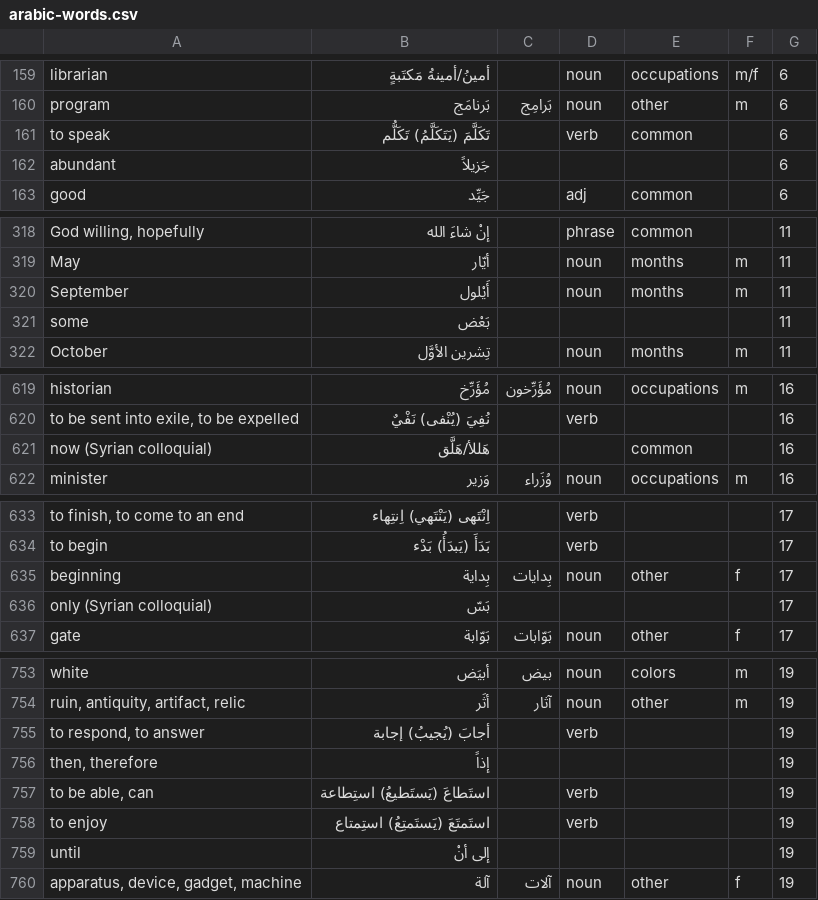
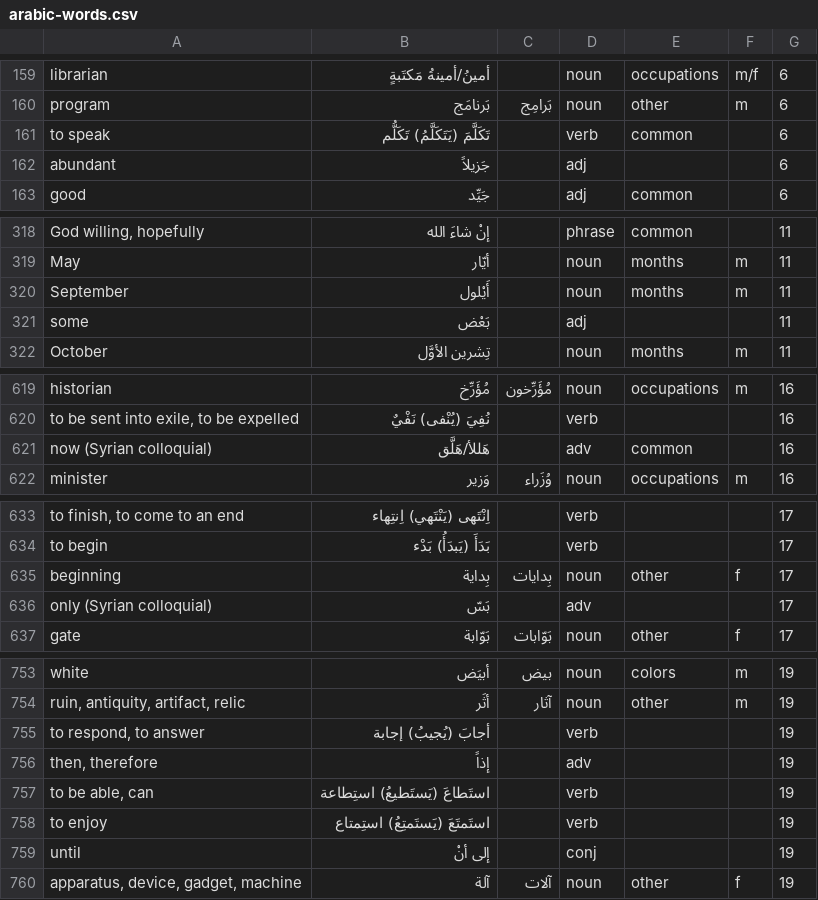
Before and after one commit to bmaupin/junkpile, a CSV file: support/words/arabic-words.csv, drawn as a sheet; only a part is shown, gaps mark what is left out; the diff covers the shown part only.

Commit message:
once again, maybe I'll regret this later, but use English parts of speech for words aws doesn't give one for
git-svn-id: file:///home/bmaupin/tmp/oldaaf/android_arabic_flashcards/trunk@73 d45c4bbb-d1aa-4eb0-a131-1cfa29d7c7c7

```diff
--- a/support/words/arabic-words.csv
+++ b/support/words/arabic-words.csv
@@ -161,3 +161,3 @@ program|بَرنامَج|بَرامِج|noun|other|m|6
 to speak|تَكَلَّمَ (يَتَكَلَّمُ) تَكَلُّم||verb|common||6
-abundant|جَزيلاً|||||6
+abundant|جَزيلاً||adj|||6
 good|جَيِّد||adj|common||6
@@ -320,3 +320,3 @@ May|أيّار||noun|months|m|11
 September|أَيْلول||noun|months|m|11
-some|بَعْض|||||11
+some|بَعْض||adj|||11
 October|تِشرين الأوَّل||noun|months|m|11
@@ -620,3 +620,3 @@ historian|مُؤَرِّخ|مُؤَرِّخون|noun|occupations|m|16
 to be sent into exile, to be expelled|نُفِيَ (يُنْفى) نَفْيٌ||verb|||16
-now (Syrian colloquial)|هَللأ/هَلَّق|||common||16
+now (Syrian colloquial)|هَللأ/هَلَّق||adv|common||16
 minister|وَزير|وُزَراء|noun|occupations|m|16
@@ -635,3 +635,3 @@ to begin|بَدَأَ (يَبدَأُ) بَدْء||verb|||17
 beginning|بِداية|بِدايات|noun|other|f|17
-only (Syrian colloquial)|بَسّ|||||17
+only (Syrian colloquial)|بَسّ||adv|||17
 gate|بَوّابة|بَوّابات|noun|other|f|17
@@ -755,6 +755,6 @@ ruin, antiquity, artifact, relic|أثَر|آثار|noun|other|m|19
 to respond, to answer|أجابَ (يُجيبُ) إجابة||verb|||19
-then, therefore|إذاً|||||19
+then, therefore|إذاً||adv|||19
 to be able, can|استَطاعَ (يَستَطيعُ) استِطاعة||verb|||19
 to enjoy|استَمتَعَ (يَستَمتِعُ) استِمتاع||verb|||19
-until|إلى أنْ|||||19
+until|إلى أنْ||conj|||19
 apparatus, device, gadget, machine|آلة|آلات|noun|other|f|19
```
Also changed, not shown: 10 edited cells elsewhere in this file.
